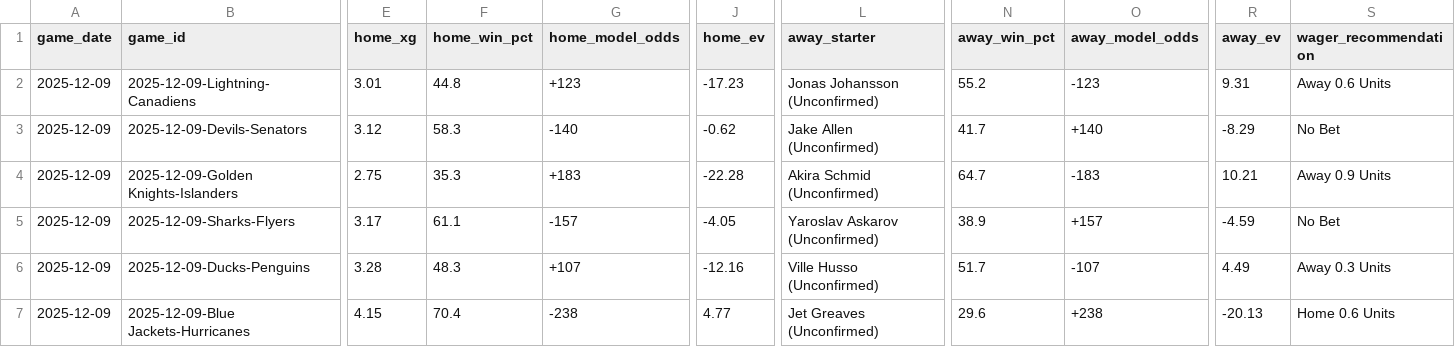
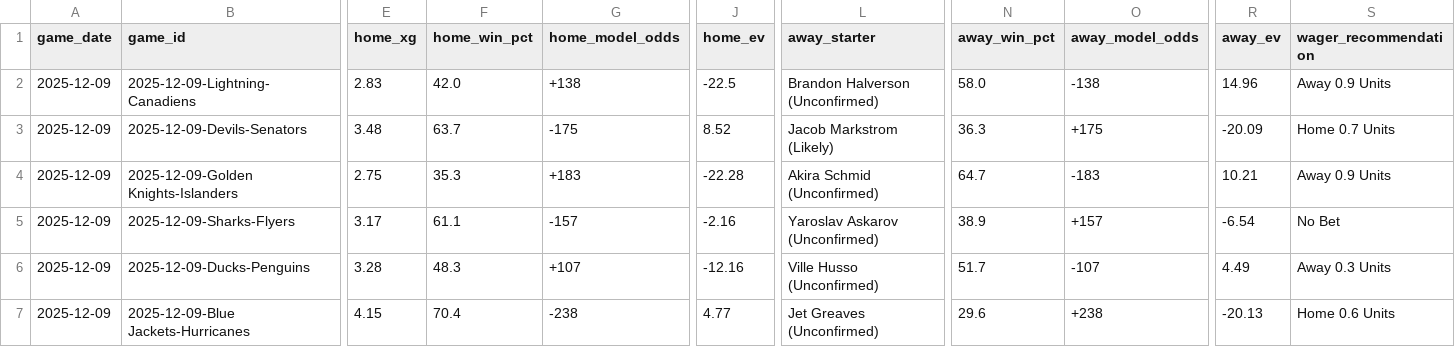
Before and after one commit to alexgarrison2/axiom, a CSV file: data/predictions_detailed.csv, drawn as a sheet; only a part is shown, gaps mark what is left out; the diff covers the shown part only; the diff names each change by its address in the sheet, - before the commit and + after, or states it on an @@ line.

Commit message:
Auto-Update: Data & Predictions [2025-12-09 10:55:21]

```diff
--- a/data/predictions_detailed.csv
+++ b/data/predictions_detailed.csv
-E2 (home_xg): 3.01
+E2 (home_xg): 2.83
-F2 (home_win_pct): 44.8
+F2 (home_win_pct): 42.0
-G2 (home_model_odds): +123
+G2 (home_model_odds): +138
-J2 (home_ev): -17.23
+J2 (home_ev): -22.5
-L2 (away_starter): Jonas Johansson (Unconfirmed)
+L2 (away_starter): Brandon Halverson (Unconfirmed)
-N2 (away_win_pct): 55.2
+N2 (away_win_pct): 58.0
-O2 (away_model_odds): -123
+O2 (away_model_odds): -138
-R2 (away_ev): 9.31
+R2 (away_ev): 14.96
-S2 (wager_recommendation): Away 0.6 Units
+S2 (wager_recommendation): Away 0.9 Units
-E3 (home_xg): 3.12
+E3 (home_xg): 3.48
-F3 (home_win_pct): 58.3
+F3 (home_win_pct): 63.7
-G3 (home_model_odds): -140
+G3 (home_model_odds): -175
-J3 (home_ev): -0.62
+J3 (home_ev): 8.52
-L3 (away_starter): Jake Allen (Unconfirmed)
+L3 (away_starter): Jacob Markstrom (Likely)
-N3 (away_win_pct): 41.7
+N3 (away_win_pct): 36.3
-O3 (away_model_odds): +140
+O3 (away_model_odds): +175
-R3 (away_ev): -8.29
+R3 (away_ev): -20.09
-S3 (wager_recommendation): No Bet
+S3 (wager_recommendation): Home 0.7 Units
-J5 (home_ev): -4.05
+J5 (home_ev): -2.16
-R5 (away_ev): -4.59
+R5 (away_ev): -6.54
```
Also changed, not shown: 41 edited cells elsewhere in this file, 1 other file.
